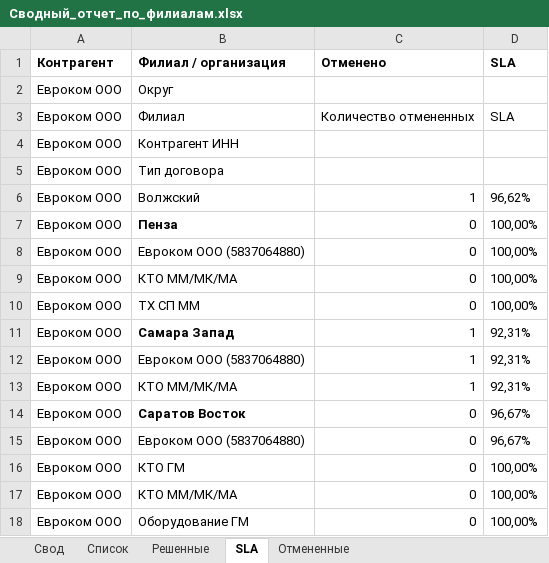
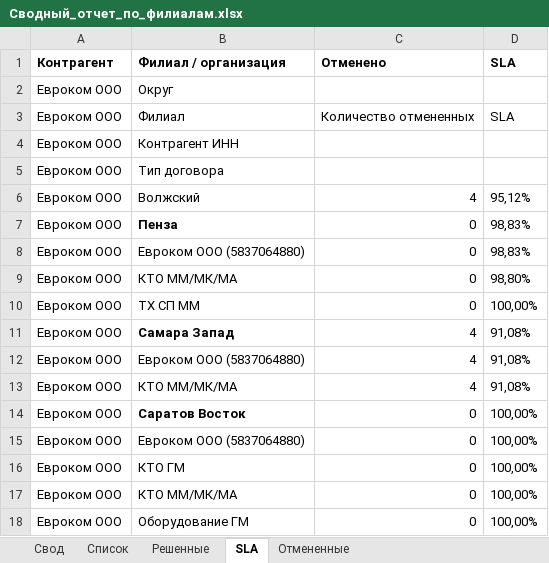
Before and after one commit to ssaa58/Maps, an Excel workbook: Сводный_отчет_по_филиалам.xlsx, sheet SLA, drawn as a sheet; only a part is shown; values as stored, in another font and other column widths than the file's, no borders; removed rows and columns are numbered as before the commit, all else as after; the diff covers the shown part only; the diff names each change by its address in the sheet, - before the commit and + after, or states it on an @@ line.

Commit message:
Update Сводный_отчет_по_филиалам.xlsx

```diff
--- a/Сводный_отчет_по_филиалам.xlsx (sheet SLA)
+++ b/Сводный_отчет_по_филиалам.xlsx (sheet SLA)
-C6 (Отменено): 1
+C6 (Отменено): 4
-D6 (SLA): 96,62%
+D6 (SLA): 95,12%
+row 7: Евроком ООО | Пенза | 0 | 98,83%
+row 8: Евроком ООО | Евроком ООО (5837064880) | 0 | 98,83%
+row 9: Евроком ООО | КТО ММ/МК/МА | 0 | 98,80%
-B10 (Филиал / организация): Пенза
+B10 (Филиал / организация): ТХ СП ММ
-B10 bold: on
+B10 bold: off
+row 11: Евроком ООО | Самара Запад | 4 | 91,08%
+row 12: Евроком ООО | Евроком ООО (5837064880) | 4 | 91,08%
+row 13: Евроком ООО | КТО ММ/МК/МА | 4 | 91,08%
+row 14: Евроком ООО | Саратов Восток | 0 | 100,00%
-row 9: Евроком ООО | КТО ММ/МК/МА | 0 | 100,00%
-row 10: Евроком ООО | ТХ СП ММ | 0 | 100,00%
-row 11: Евроком ООО | Самара Запад | 1 | 92,31%
-row 12: Евроком ООО | Евроком ООО (5837064880) | 1 | 92,31%
-row 13: Евроком ООО | КТО ММ/МК/МА | 1 | 92,31%
-row 14: Евроком ООО | Саратов Восток | 0 | 96,67%
-row 15: Евроком ООО | Евроком ООО (5837064880) | 0 | 96,67%
```
Also changed, not shown: 1 added row and 22 edited cells elsewhere in this sheet, sheet Решенные, sheet Список, sheet Отмененные, sheet Свод.
